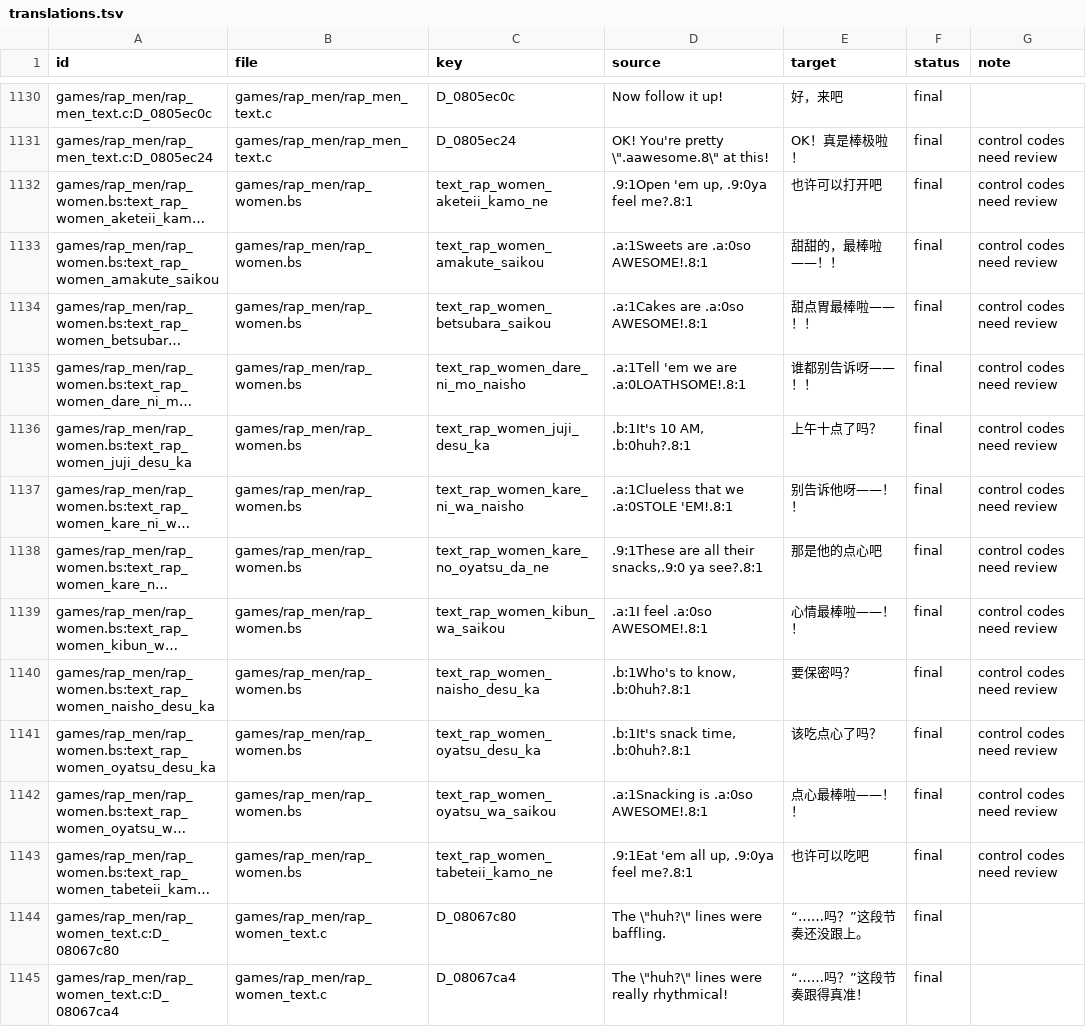
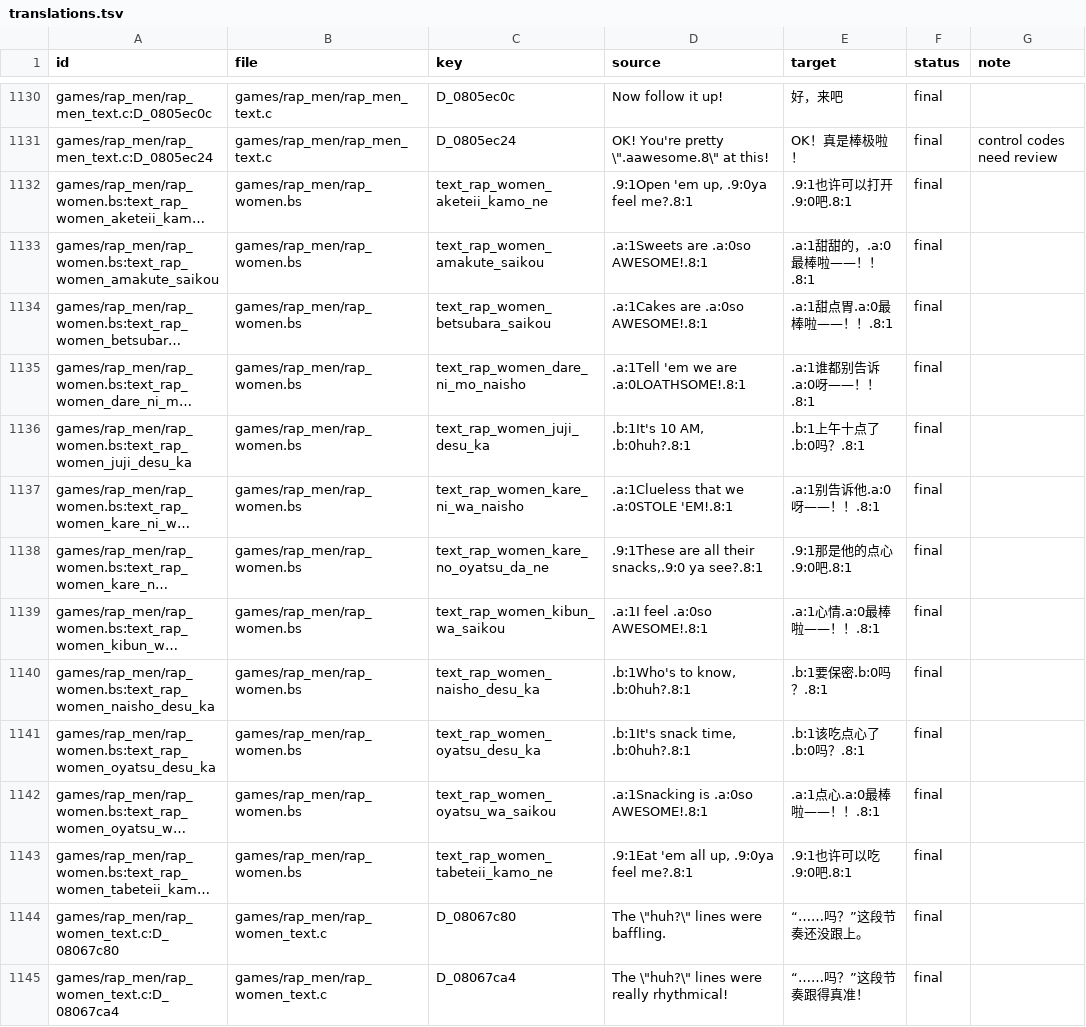
Before and after one commit to SamAsa233/RTChineseAdvance, a TSV file: text/zh_hans/translations.tsv, drawn as a sheet; only a part is shown, gaps mark what is left out; long unchanged cells end in …; the diff covers the shown part only; the diff names each change by its address in the sheet, - before the commit and + after, or states it on an @@ line.

```diff
--- a/text/zh_hans/translations.tsv
+++ b/text/zh_hans/translations.tsv
-E1132 (target): 也许可以打开吧
+E1132 (target): .9:1也许可以打开.9:0吧.8:1
-G1132:G1143 (note): control codes need review
+G1132:G1143 (note): (empty)
-E1133 (target): 甜甜的，最棒啦——！！
+E1133 (target): .a:1甜甜的，.a:0最棒啦——！！.8:1
-E1134 (target): 甜点胃最棒啦——！！
+E1134 (target): .a:1甜点胃.a:0最棒啦——！！.8:1
-E1135 (target): 谁都别告诉呀——！！
+E1135 (target): .a:1谁都别告诉.a:0呀——！！.8:1
-E1136 (target): 上午十点了吗？
+E1136 (target): .b:1上午十点了.b:0吗？.8:1
-E1137 (target): 别告诉他呀——！！
+E1137 (target): .a:1别告诉他.a:0呀——！！.8:1
-E1138 (target): 那是他的点心吧
+E1138 (target): .9:1那是他的点心.9:0吧.8:1
-E1139 (target): 心情最棒啦——！！
+E1139 (target): .a:1心情.a:0最棒啦——！！.8:1
-E1140 (target): 要保密吗？
+E1140 (target): .b:1要保密.b:0吗？.8:1
-E1141 (target): 该吃点心了吗？
+E1141 (target): .b:1该吃点心了.b:0吗？.8:1
-E1142 (target): 点心最棒啦——！！
+E1142 (target): .a:1点心.a:0最棒啦——！！.8:1
-E1143 (target): 也许可以吃吧
+E1143 (target): .9:1也许可以吃.9:0吧.8:1
```
Also changed, not shown: 30 edited cells elsewhere in this file, 5 other files.
